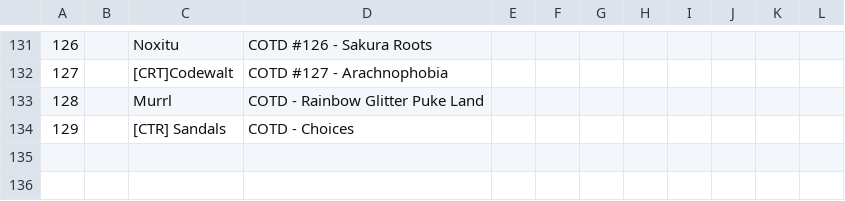
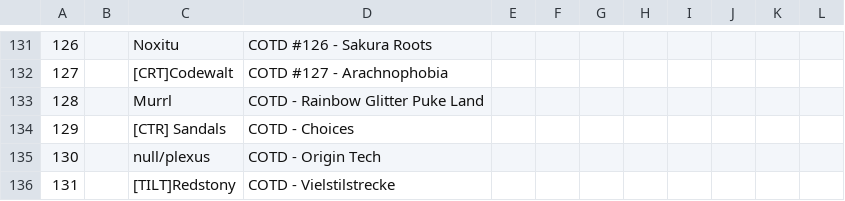
Before and after one commit to joaovaladares/zeepkist-cotd-stats, a CSV file: csv/map_index.csv, drawn as a sheet; only a part is shown, gaps mark what is left out; the diff names each change by its address in the sheet, - before the commit and + after, or states it on an @@ line.

```diff
--- a/csv/map_index.csv
+++ b/csv/map_index.csv
+row 135: 130 |  | null/plexus | COTD - Origin Tech
+row 136: 131 |  | [TILT]Redstony | COTD - Vielstilstrecke
```
Also changed, not shown: 4 other files.
